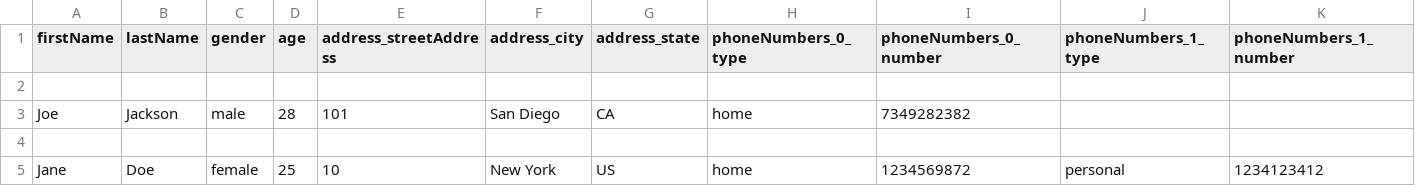
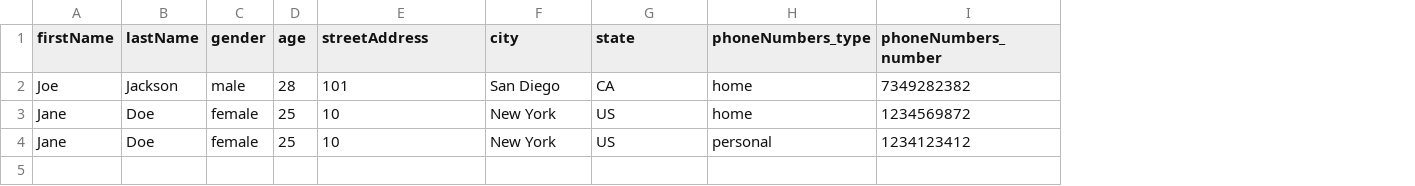
Before and after one commit to alimardon123/PythonMaab, a CSV file: Class12/sample2.csv, drawn as a sheet; removed rows and columns are numbered as before the commit, all else as after; the diff names each change by its address in the sheet, - before the commit and + after, or states it on an @@ line.

```diff
--- a/Class12/sample2.csv
+++ b/Class12/sample2.csv
-column J (phoneNumbers_1_type), row 5: personal
-column K (phoneNumbers_1_number), row 5: 1234123412
-E1: address_streetAddress
+E1: streetAddress
-F1: address_city
+F1: city
-G1: address_state
+G1: state
-H1: phoneNumbers_0_type
+H1: phoneNumbers_type
-I1: phoneNumbers_0_number
+I1: phoneNumbers_number
-row 2: (empty)
-row 4: (empty)
+row 4: Jane | Doe | female | 25 | 10 | New York | US | personal | 1234123412
```
Also changed, not shown: 12 other files.
